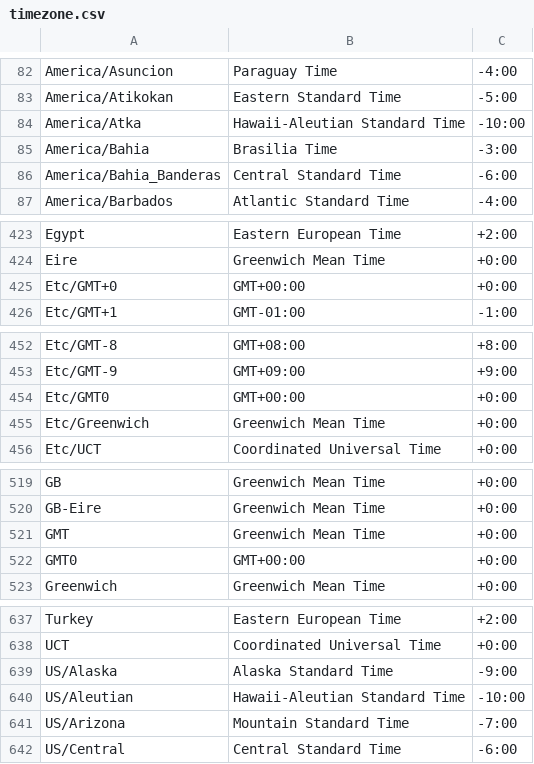
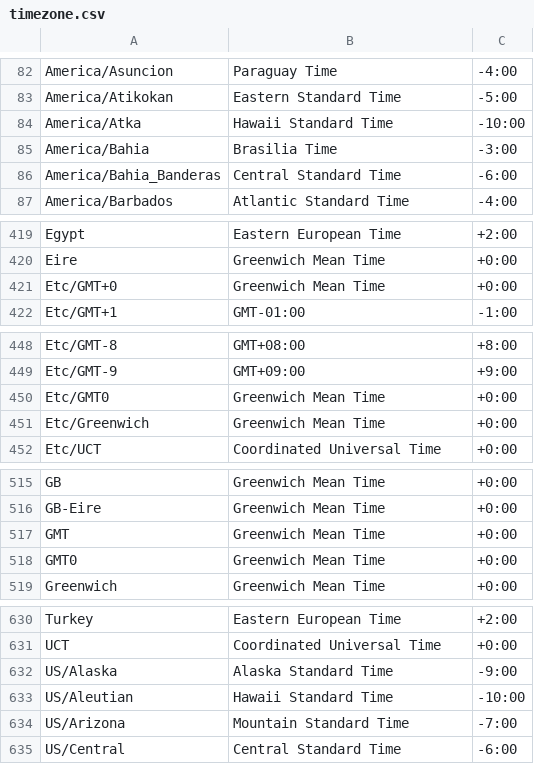
Before and after one commit to midoribashikk/TimeZoneList, a CSV file: Java/timezone.csv, drawn as a sheet; only a part is shown, gaps mark what is left out; the diff covers the shown part only.

```diff
--- a/Java/timezone.csv
+++ b/Java/timezone.csv
@@ -83,3 +83,3 @@ America/Asuncion,Paraguay Time,-4:00
 America/Atikokan,Eastern Standard Time,-5:00
-America/Atka,Hawaii-Aleutian Standard Time,-10:00
+America/Atka,Hawaii Standard Time,-10:00
 America/Bahia,Brasilia Time,-3:00
@@ -424,3 +420,3 @@ Egypt,Eastern European Time,+2:00
 Eire,Greenwich Mean Time,+0:00
-Etc/GMT+0,GMT+00:00,+0:00
+Etc/GMT+0,Greenwich Mean Time,+0:00
 Etc/GMT+1,GMT-01:00,-1:00
@@ -453,3 +449,3 @@ Etc/GMT-8,GMT+08:00,+8:00
 Etc/GMT-9,GMT+09:00,+9:00
-Etc/GMT0,GMT+00:00,+0:00
+Etc/GMT0,Greenwich Mean Time,+0:00
 Etc/Greenwich,Greenwich Mean Time,+0:00
@@ -521,3 +517,3 @@ GB-Eire,Greenwich Mean Time,+0:00
 GMT,Greenwich Mean Time,+0:00
-GMT0,GMT+00:00,+0:00
+GMT0,Greenwich Mean Time,+0:00
 Greenwich,Greenwich Mean Time,+0:00
@@ -639,3 +632,3 @@ UCT,Coordinated Universal Time,+0:00
 US/Alaska,Alaska Standard Time,-9:00
-US/Aleutian,Hawaii-Aleutian Standard Time,-10:00
+US/Aleutian,Hawaii Standard Time,-10:00
 US/Arizona,Mountain Standard Time,-7:00
```
Also changed, not shown: 7 removed rows and 4 edited cells elsewhere in this file.
